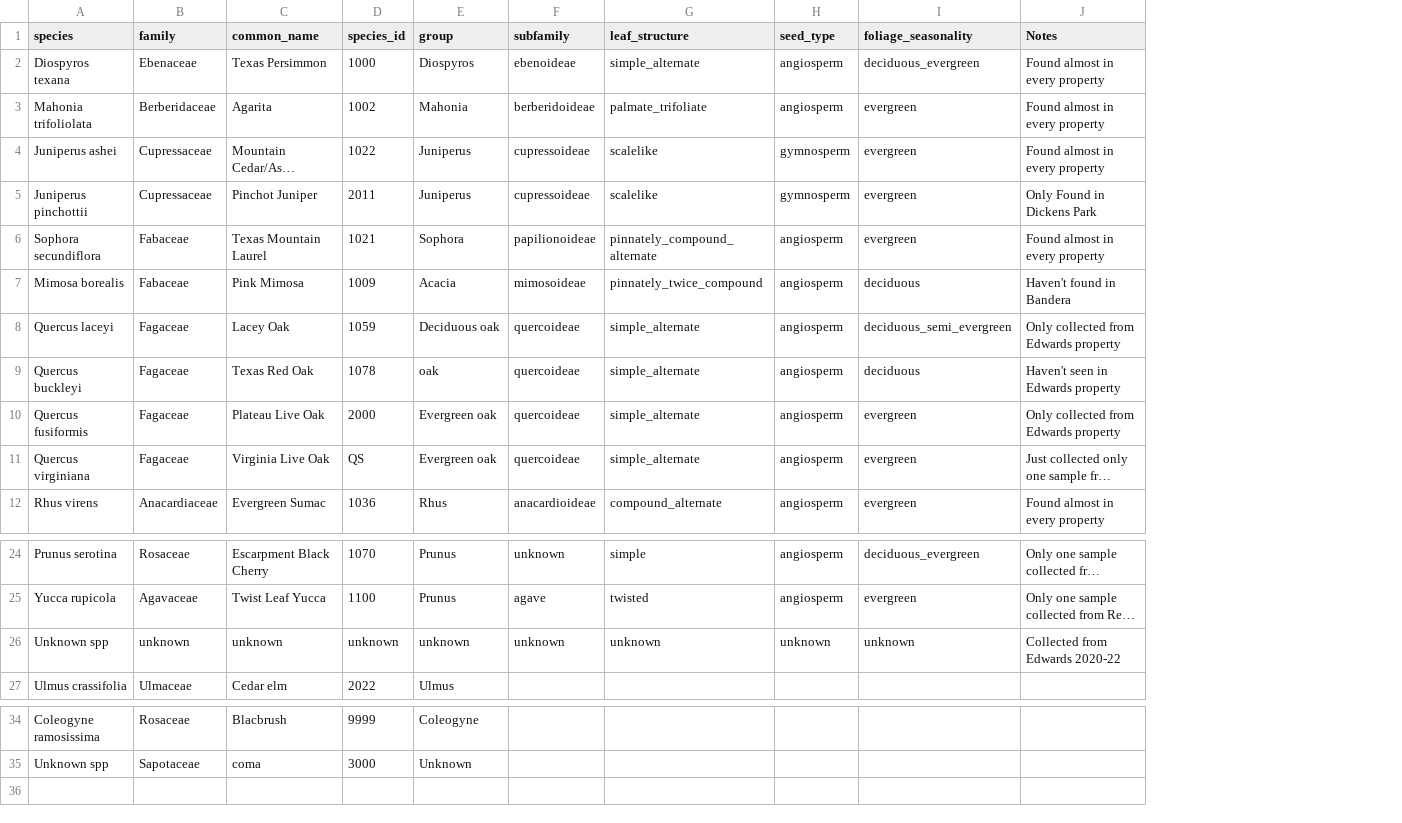
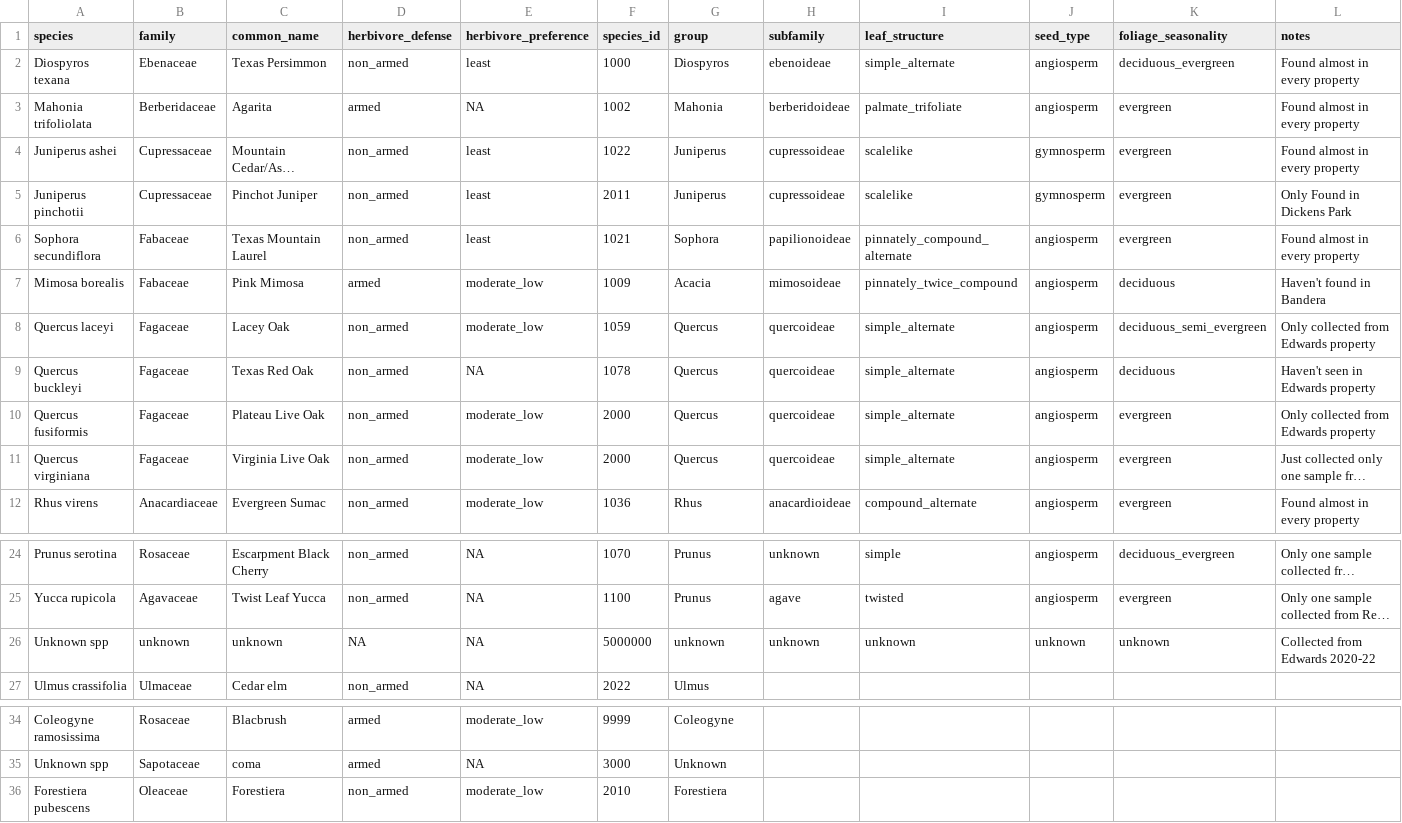
Before and after one commit to schwilklab/shrubflam, a CSV file: data/year_2021/species_table.csv, drawn as a sheet; only a part is shown, gaps mark what is left out; long unchanged cells end in …; addresses are those after the commit; the diff names each change by its address in the sheet, - before the commit and + after, or states it on an @@ line.

Commit message:
Modified scripts and species_id from 2021 dataset
Modified species_id from 2021 collection, added two columns related to
palatability in species_table, fixed names of column because the name of
one the column was captialized. Updated the analysis in
herbivores_analysis.R and made some minor changes in other scripts

```diff
--- a/data/year_2021/species_table.csv
+++ b/data/year_2021/species_table.csv
+column D (herbivore_defense), rows 2-12: non_armed | armed | non_armed | non_armed | non_armed | armed | non_armed | non_armed | non_armed | non_armed | non_armed; rows 24-27: non_armed | non_armed | NA | non_armed; rows 34-35: armed | armed
+column E (herbivore_preference), rows 2-12: least | NA | least | least | least | moderate_low | moderate_low | NA | moderate_low | moderate_low | moderate_low; rows 24-27: all NA; rows 34-35: moderate_low | NA
-L1: Notes
+L1: notes
-A5 (species): Juniperus pinchottii
+A5 (species): Juniperus pinchotii
-G8 (group): Deciduous oak
+G8 (group): Quercus
-G9 (group): oak
+G9 (group): Quercus
-G10:G11 (group): Evergreen oak
+G10:G11 (group): Quercus
-F11 (species_id): QS
+F11 (species_id): 2000
-F26 (species_id): unknown
+F26 (species_id): 5000000
+row 36: Forestiera pubescens | Oleaceae | Forestiera | non_armed | moderate_low | 2010 | Forestiera
```
Also changed, not shown: data/year_2021/burn_trials.csv, data/year_2021/canopy_measurements.csv, 12 other files.
